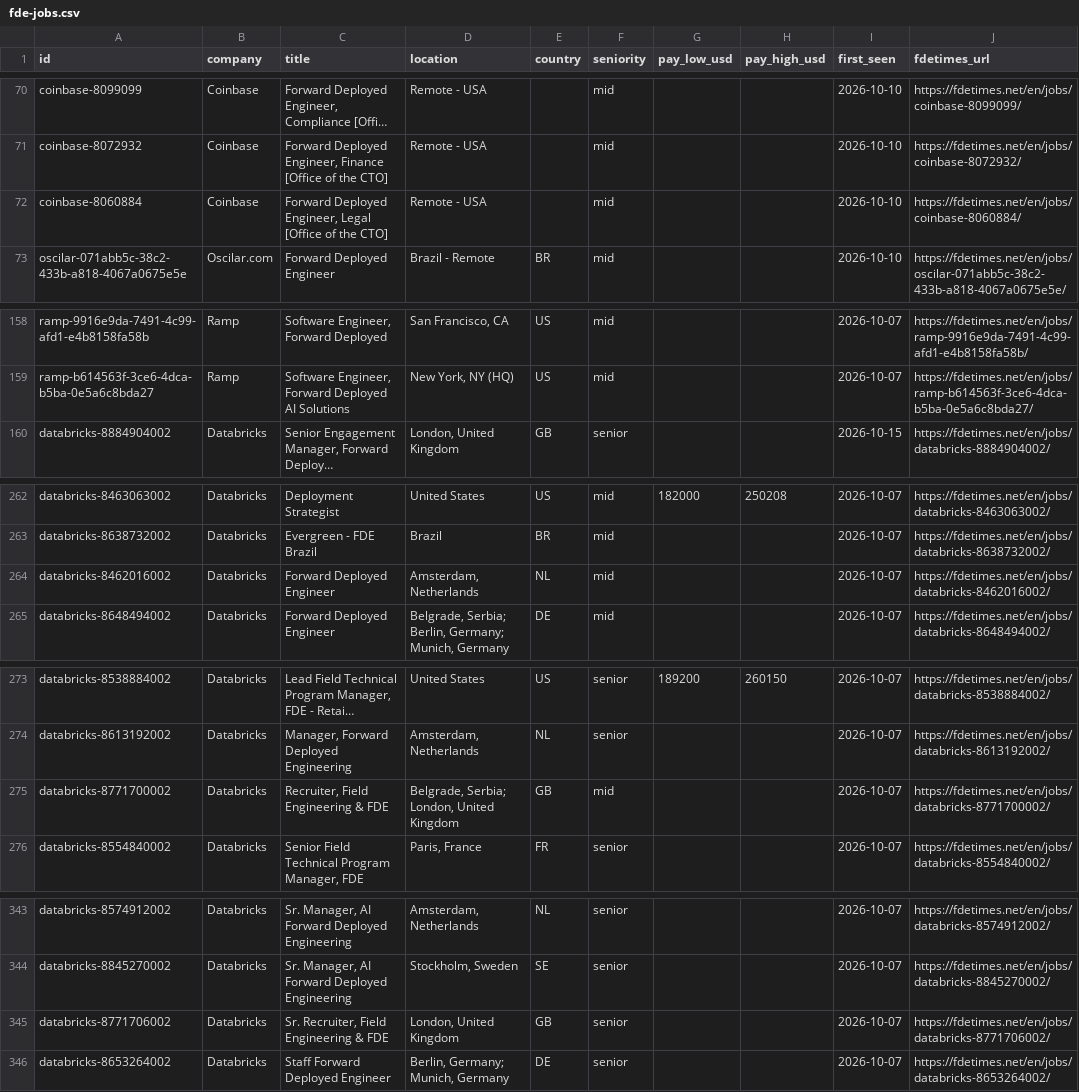
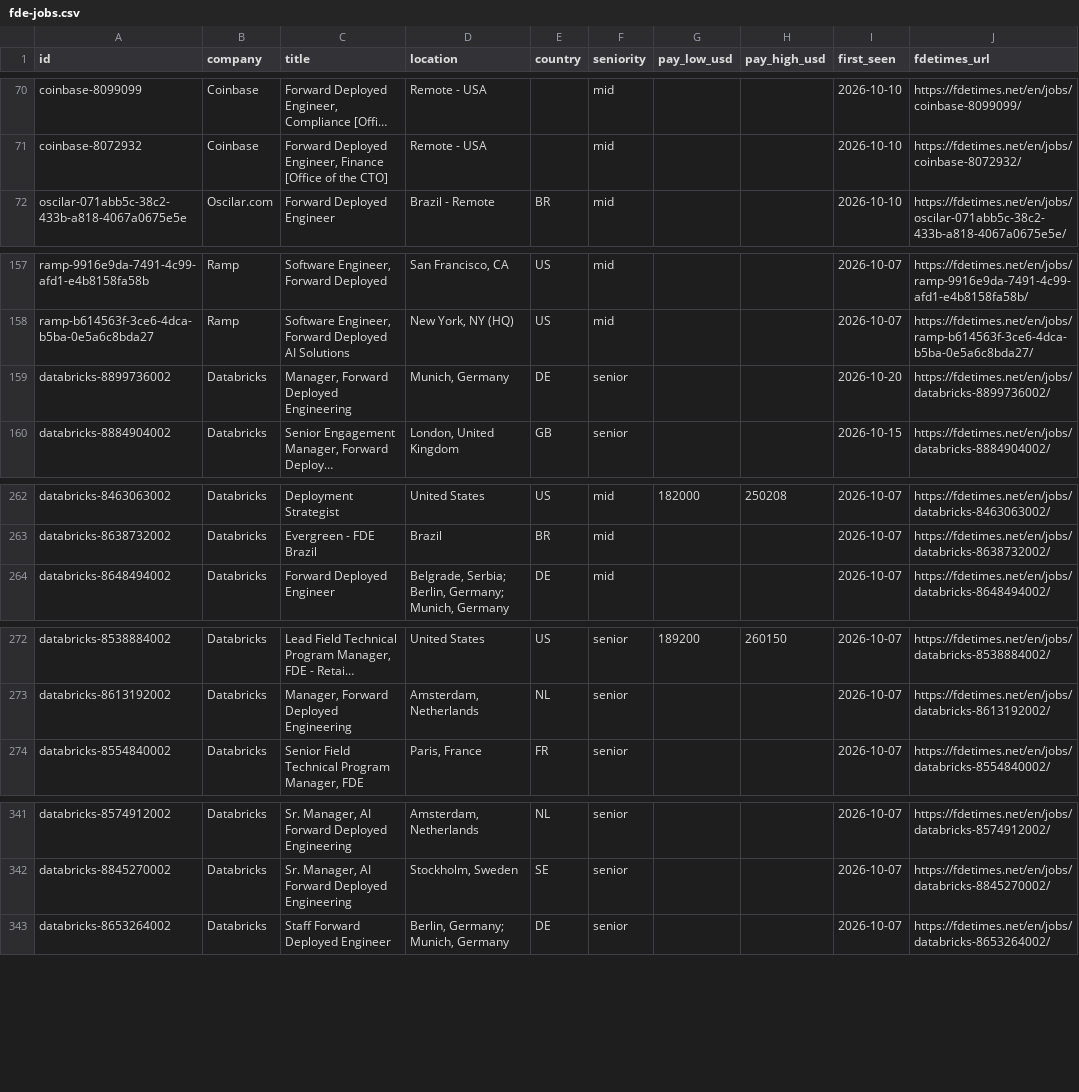
Before and after one commit to stephanelx88/forward-deployed-engineer-jobs, a CSV file: data/fde-jobs.csv, drawn as a sheet; only a part is shown, gaps mark what is left out; long unchanged cells end in …; removed rows and columns are numbered as before the commit, all else as after; the diff covers the shown part only; the diff names each change by its address in the sheet, - before the commit and + after, or states it on an @@ line.

Commit message:
data: 2026-10-20 (453 roles, 53 companies)

```diff
--- a/data/fde-jobs.csv
+++ b/data/fde-jobs.csv
-row 72: coinbase-8060884 | Coinbase | Forward Deployed Engineer, Legal [Office of the CTO] | Remote - USA |  | mid |  |  | 2026-10-10 | https://fdetimes.net/en/jobs/coinbase-8060884/
+row 159: databricks-8899736002 | Databricks | Manager, Forward Deployed Engineering | Munich, Germany | DE | senior |  |  | 2026-10-20 | https://fdetimes.net/en/jobs/databricks-8899736002/
-row 264: databricks-8462016002 | Databricks | Forward Deployed Engineer | Amsterdam, Netherlands | NL | mid |  |  | 2026-10-07 | https://fdetimes.net/en/jobs/databricks-8462016002/
-row 275: databricks-8771700002 | Databricks | Recruiter, Field Engineering & FDE | Belgrade, Serbia; London, United Kingdom | GB | mid |  |  | 2026-10-07 | https://fdetimes.net/en/jobs/databricks-8771700002/
-row 345: databricks-8771706002 | Databricks | Sr. Recruiter, Field Engineering & FDE | London, United Kingdom | GB | senior |  |  | 2026-10-07 | https://fdetimes.net/en/jobs/databricks-8771706002/
```
Also changed, not shown: 2 edited cells elsewhere in this file, 1 other file.
